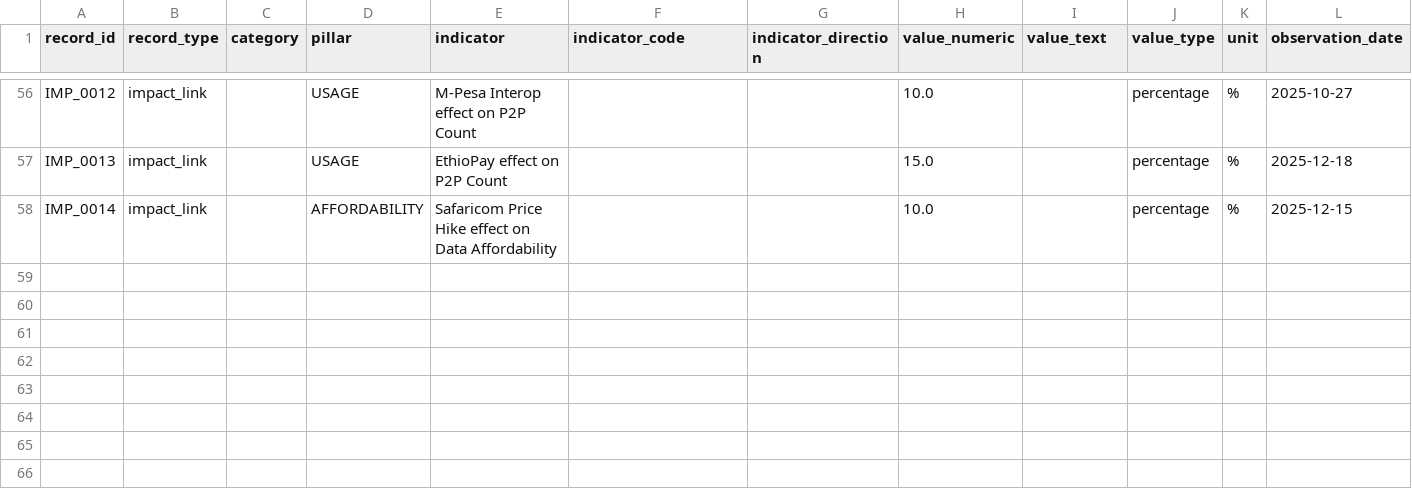
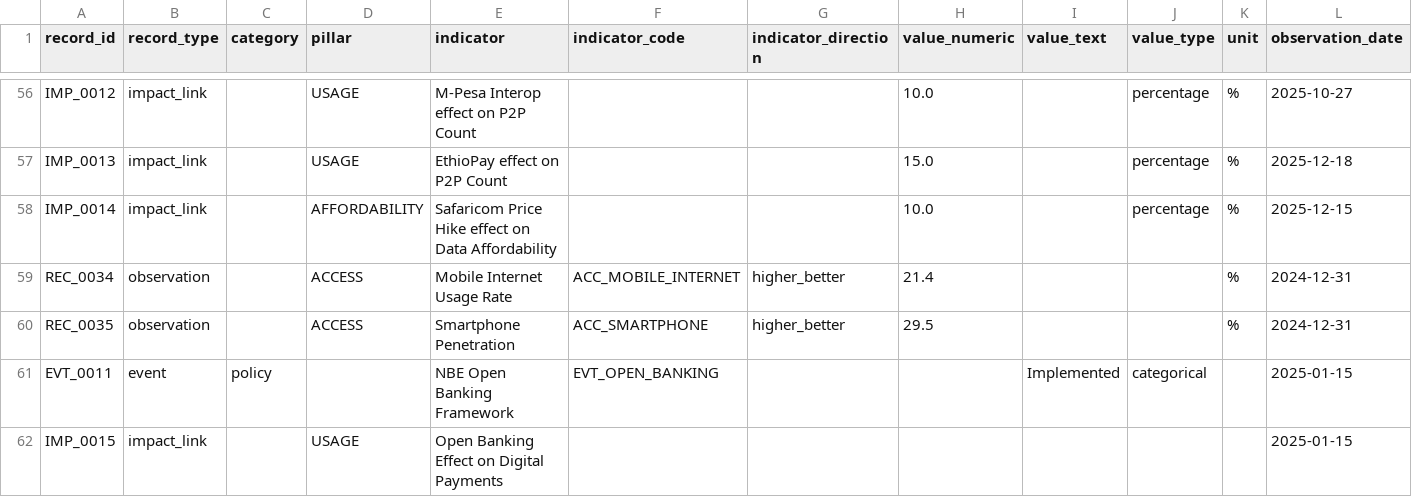
Before and after one commit to game-ale/ethiopia-fi-forecast, a CSV file: data/raw/ethiopia_fi_unified_data.csv, drawn as a sheet; only a part is shown, gaps mark what is left out; rows hold the shown columns only; the diff names each change by its address in the sheet, - before the commit and + after, or states it on an @@ line.

Commit message:
task is commited

```diff
--- a/data/raw/ethiopia_fi_unified_data.csv
+++ b/data/raw/ethiopia_fi_unified_data.csv
+row 59: REC_0034 | observation |  | ACCESS | Mobile Internet Usage Rate | ACC_MOBILE_INTERNET | higher_better | 21.4 |  |  | % | 2024-12-31
+row 60: REC_0035 | observation |  | ACCESS | Smartphone Penetration | ACC_SMARTPHONE | higher_better | 29.5 |  |  | % | 2024-12-31
+row 61: EVT_0011 | event | policy |  | NBE Open Banking Framework | EVT_OPEN_BANKING |  |  | Implemented | categorical |  | 2025-01-15
+row 62: IMP_0015 | impact_link |  | USAGE | Open Banking Effect on Digital Payments |  |  |  |  |  |  | 2025-01-15
```
